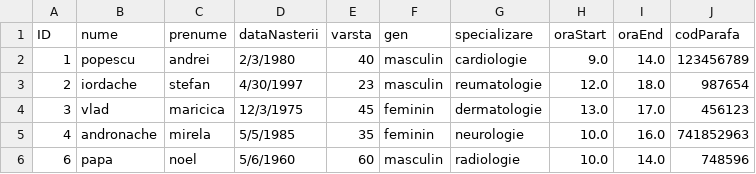
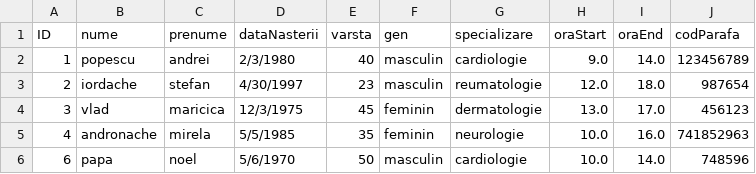
Before and after one commit to cameliapatilea/pao-labs, a CSV file: Proiect/out/production/proiectPAO/excel/medici.csv, drawn as a sheet.

```diff
--- a/Proiect/out/production/proiectPAO/excel/medici.csv
+++ b/Proiect/out/production/proiectPAO/excel/medici.csv
@@ -5,2 +5,2 @@ ID,nume,prenume,dataNasterii,varsta,gen,specializare,oraStart,oraEnd,codParafa
 4,andronache,mirela,5/5/1985,35,feminin,neurologie,10.0,16.0,741852963
-6,papa,noel,5/6/1960,60,masculin,radiologie,10.0,14.0,748596
+6,papa,noel,5/6/1970,50,masculin,cardiologie,10.0,14.0,748596
```
Also changed, not shown: Proiect/src/excel/medici.csv, 3 other files.
